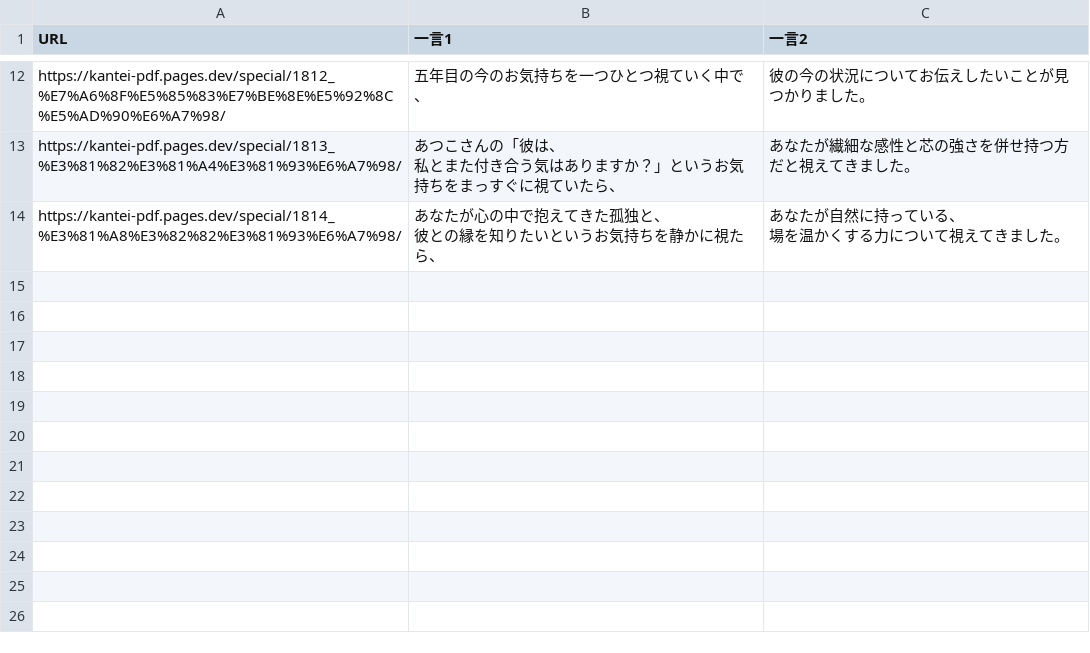
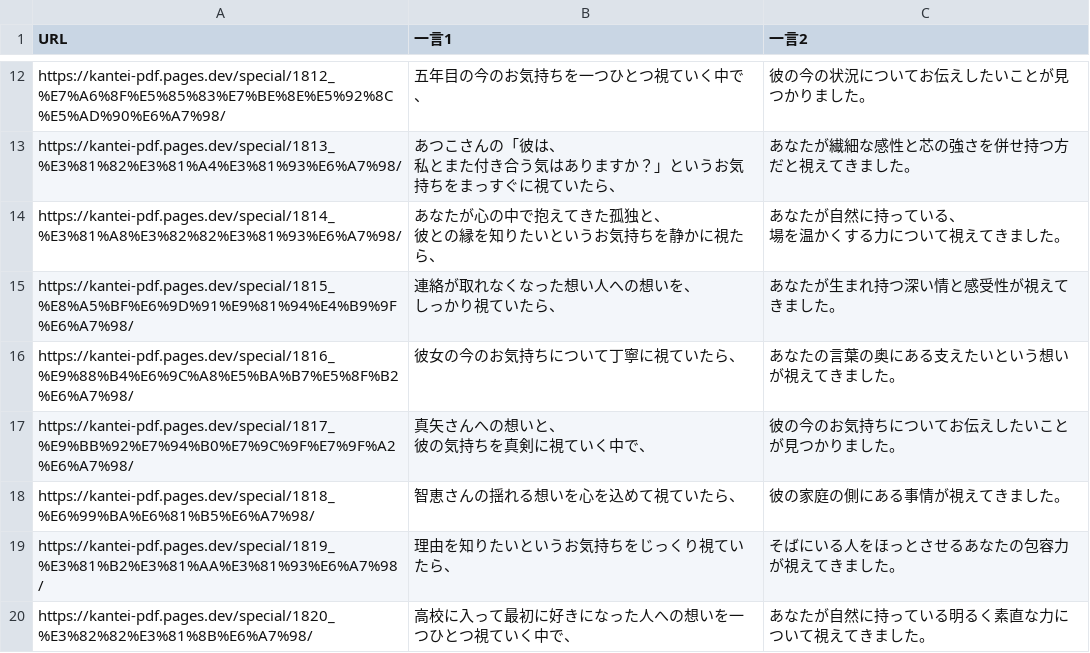
Before and after one commit to ikrnumaC/kantei-pdf, a CSV file: special/kana_hitokoto.csv, drawn as a sheet; only a part is shown, gaps mark what is left out.

```diff
--- a/special/kana_hitokoto.csv
+++ b/special/kana_hitokoto.csv
@@ -24 +24,9 @@ https://kantei-pdf.pages.dev/special/1814_%E3%81%A8%E3%82%82%E3%81%93%E6%A7%98/,
 場を温かくする力について視えてきました。"
+https://kantei-pdf.pages.dev/special/1815_%E8%A5%BF%E6%9D%91%E9%81%94%E4%B9%9F%E6%A7%98/,"連絡が取れなくなった想い人への想いを、
+しっかり視ていたら、",あなたが生まれ持つ深い情と感受性が視えてきました。
+https://kantei-pdf.pages.dev/special/1816_%E9%88%B4%E6%9C%A8%E5%BA%B7%E5%8F%B2%E6%A7%98/,彼女の今のお気持ちについて丁寧に視ていたら、,あなたの言葉の奥にある支えたいという想いが視えてきました。
+https://kantei-pdf.pages.dev/special/1817_%E9%BB%92%E7%94%B0%E7%9C%9F%E7%9F%A2%E6%A7%98/,"真矢さんへの想いと、
+彼の気持ちを真剣に視ていく中で、",彼の今のお気持ちについてお伝えしたいことが見つかりました。
+https://kantei-pdf.pages.dev/special/1818_%E6%99%BA%E6%81%B5%E6%A7%98/,智恵さんの揺れる想いを心を込めて視ていたら、,彼の家庭の側にある事情が視えてきました。
+https://kantei-pdf.pages.dev/special/1819_%E3%81%B2%E3%81%AA%E3%81%93%E6%A7%98/,理由を知りたいというお気持ちをじっくり視ていたら、,そばにいる人をほっとさせるあなたの包容力が視えてきました。
+https://kantei-pdf.pages.dev/special/1820_%E3%82%82%E3%81%8B%E6%A7%98/,高校に入って最初に好きになった人への想いを一つひとつ視ていく中で、,あなたが自然に持っている明るく素直な力について視えてきました。
```
